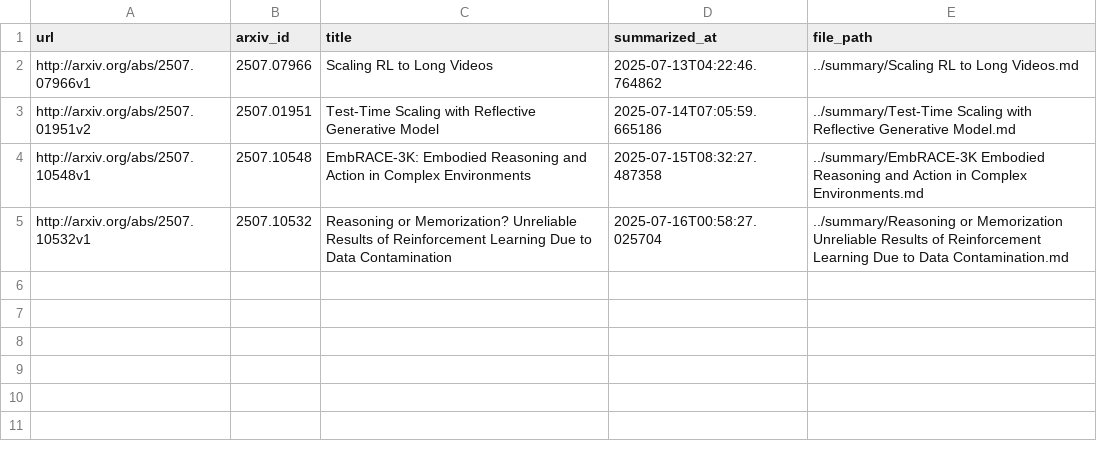
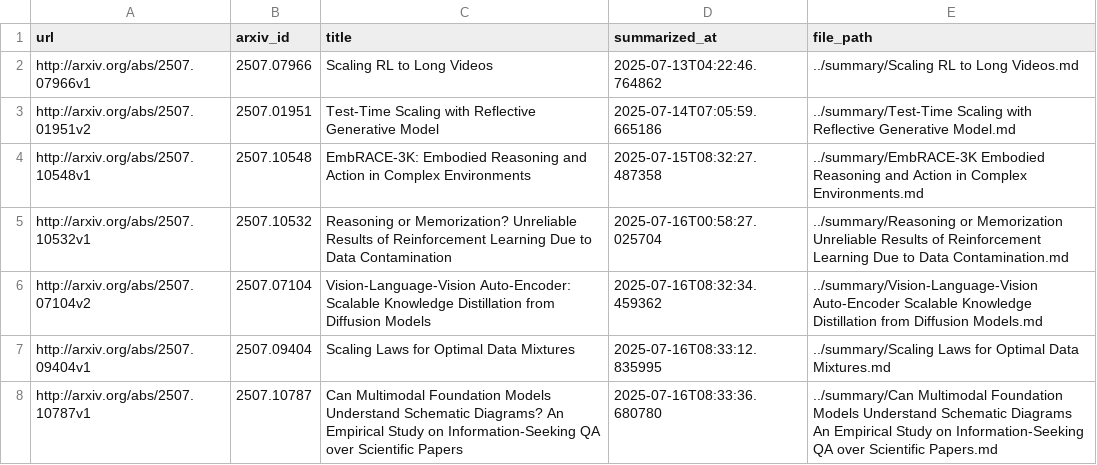
Before and after one commit to ko21suke/auto-survey, a CSV file: summarized_papers.csv, drawn as a sheet; the diff names each change by its address in the sheet, - before the commit and + after, or states it on an @@ line.

```diff
--- a/summarized_papers.csv
+++ b/summarized_papers.csv
+row 6: http://arxiv.org/abs/2507.07104v2 | 2507.07104 | Vision-Language-Vision Auto-Encoder: Scalable Knowledge Distillation from Diffusion Models | 2025-07-16T08:32:34.459362 | ../summary/Vision-Language-Vision Auto-Encoder Scalable Knowledge Distillation from Diffusion Models.md
+row 7: http://arxiv.org/abs/2507.09404v1 | 2507.09404 | Scaling Laws for Optimal Data Mixtures | 2025-07-16T08:33:12.835995 | ../summary/Scaling Laws for Optimal Data Mixtures.md
+row 8: http://arxiv.org/abs/2507.10787v1 | 2507.10787 | Can Multimodal Foundation Models Understand Schematic Diagrams? An Empirical Study on Information-Seeking QA over Scientific Papers | 2025-07-16T08:33:36.680780 | ../summary/Can Multimodal Foundation Models Understand Schematic Diagrams An Empirical Study on Information-Seeking QA over Scientific Papers.md
```
Also changed, not shown: 3 other files.
